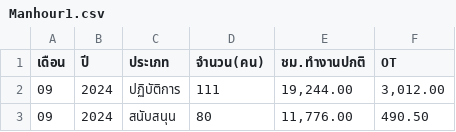
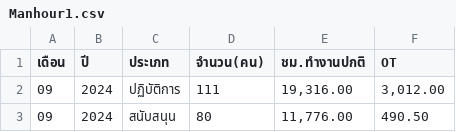
Before and after one commit to bppbendcemb/Scraping, a CSV file: step1/Output/Manhour1.csv, drawn as a sheet.

```diff
--- a/step1/Output/Manhour1.csv
+++ b/step1/Output/Manhour1.csv
@@ -1,3 +1,3 @@
 เดือน,ปี,ประเภท,จำนวน(คน),ชม.ทำงานปกติ,OT
-09,2024,ปฏิบัติการ,111,"19,244.00","3,012.00"
+09,2024,ปฏิบัติการ,111,"19,316.00","3,012.00"
 09,2024,สนับสนุน,80,"11,776.00",490.50
```
Also changed, not shown: step1/Output/CustFeedbackRequest1.csv, step1/Output/CustFeedbackRequest2.csv, 4 other files.
